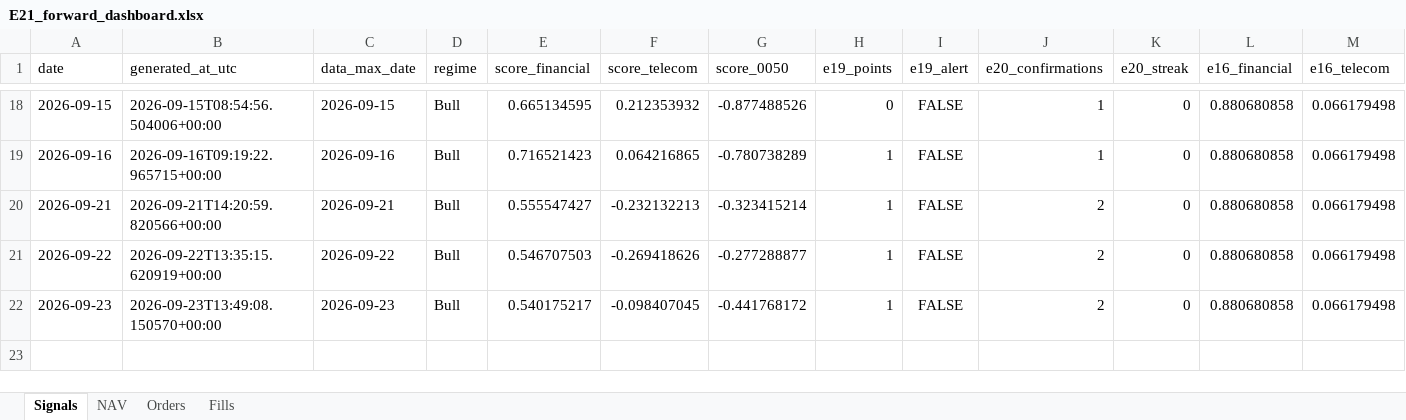
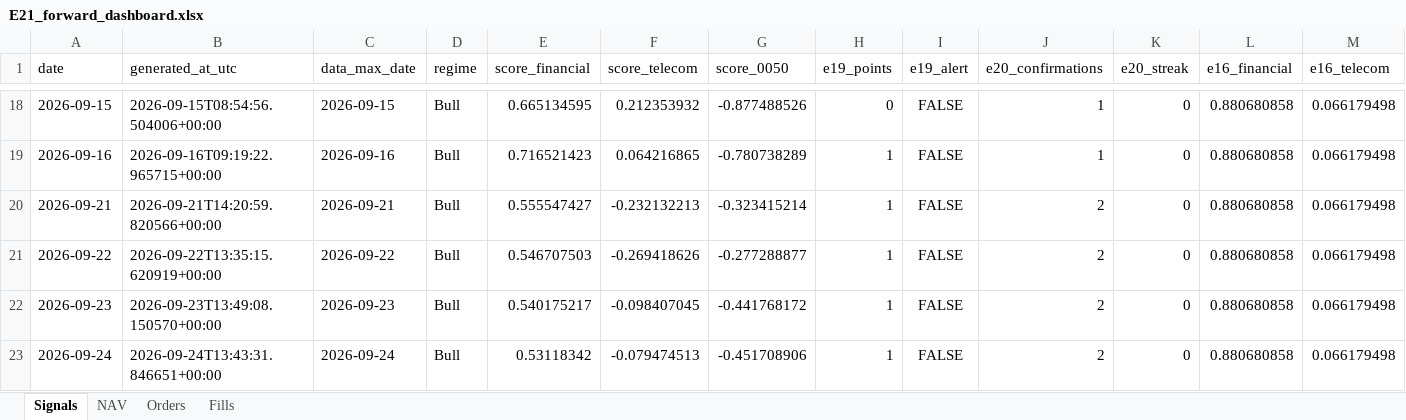
Before and after one commit to megasoma12002/v412d-data-bridge, an Excel workbook: forward/e21/E21_forward_dashboard.xlsx, sheet Signals, drawn as a sheet; only a part is shown, gaps mark what is left out; values as stored, in another font and other column widths than the file's, no borders; rows hold the shown columns only; the diff names each change by its address in the sheet, - before the commit and + after, or states it on an @@ line.

```diff
--- a/forward/e21/E21_forward_dashboard.xlsx (sheet Signals)
+++ b/forward/e21/E21_forward_dashboard.xlsx (sheet Signals)
+row 23: 2026-09-24 | 2026-09-24T13:43:31.846651+00:00 | 2026-09-24 | Bull | 0.53118342 | -0.079474513 | -0.451708906 | 1 | FALSE | 2 | 0 | 0.880680858 | 0.066179498
```
Also changed, not shown: sheet NAV, 53 other files.
